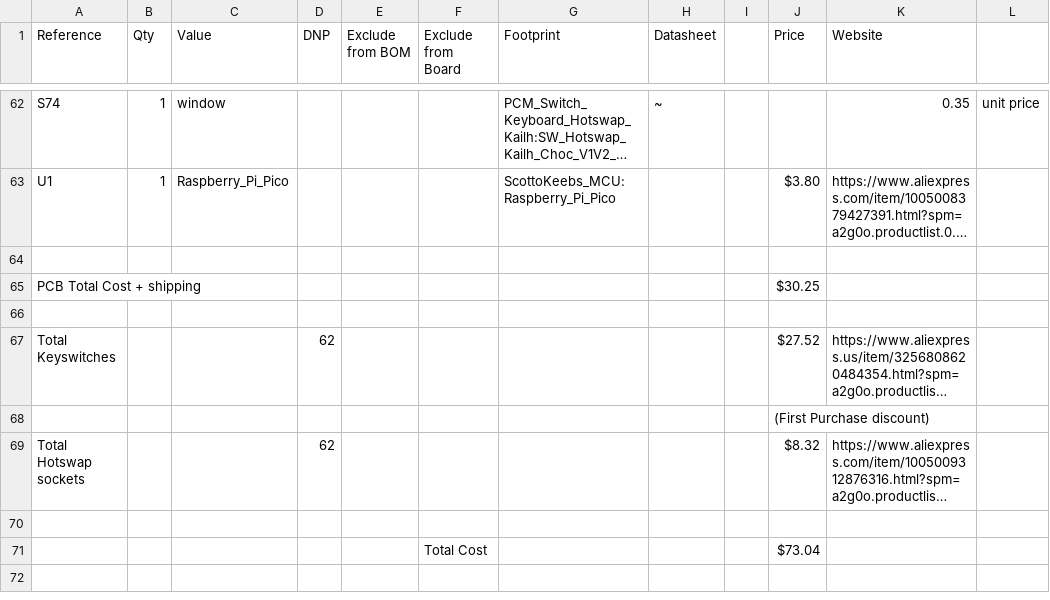
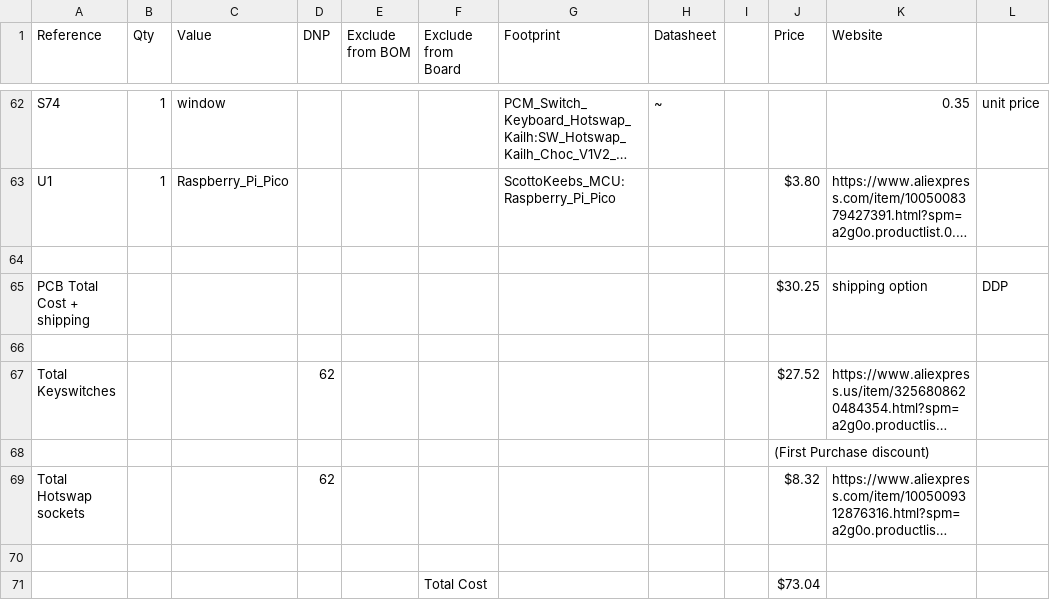
Before and after one commit to HugoBrisebois/compact_custom_keyboard, a CSV file: BOM.csv, drawn as a sheet; only a part is shown, gaps mark what is left out; long unchanged cells end in …; the diff names each change by its address in the sheet, - before the commit and + after, or states it on an @@ line.

Commit message:
Update BOM.csv to add new entries and costs

```diff
--- a/BOM.csv
+++ b/BOM.csv
-K65 (Website): (empty)
+K65 (Website): shipping option
-L65: (empty)
+L65: DDP
```
